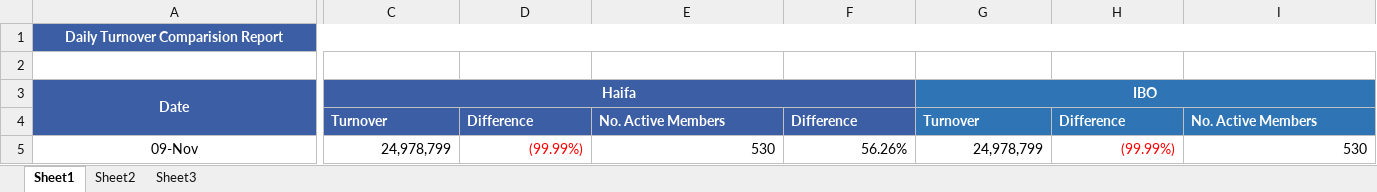
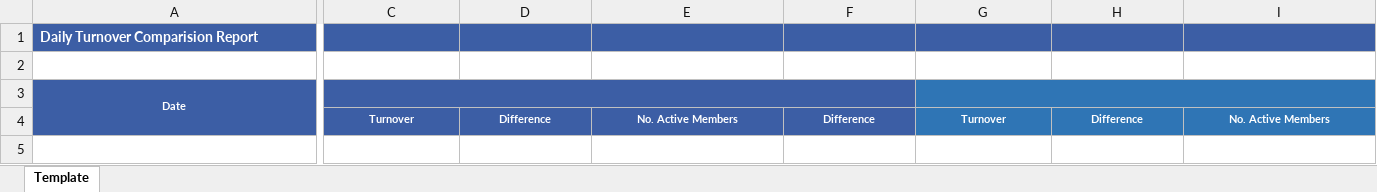
Before and after one commit to starixvn/new-accounting-portal_nap-universal-reports, an Excel workbook: src/UniversalReports.Sites/ExcelTemplate/TurnoverComparision/TurnoverComparision.xlsx, sheet Template, drawn as a sheet; only a part is shown, gaps mark what is left out; values as stored, in another font and other column widths than the file's, no borders; rows hold the shown columns only; the diff covers the shown part only; the diff names each change by its address in the sheet, - before the commit and + after, or states it on an @@ line.

Commit message:
141537 - daily turnover - UI

```diff
--- a/src/UniversalReports.Sites/ExcelTemplate/TurnoverComparision/TurnoverComparision.xlsx (sheet Template)
+++ b/src/UniversalReports.Sites/ExcelTemplate/TurnoverComparision/TurnoverComparision.xlsx (sheet Template)
-sheet tab: Sheet1
+sheet tab: Template
-sheet tab: Sheet2
-sheet tab: Sheet3
-A1 alignment: center
+A1 alignment: left
-A1:J1 merged
@@ A3 text size: smaller @@
-C3: Haifa
+C3: (empty)
-G3: IBO
+G3: (empty)
@@ C4:I4 text size: smaller, alignment: left → center @@
-row 5: 09-Nov | 24,978,799 | (99.99%) | 530 | 56.26% | 24,978,799 | (99.99%) | 530
```
Also changed, not shown: cell formats elsewhere in this sheet, 15 other files.
